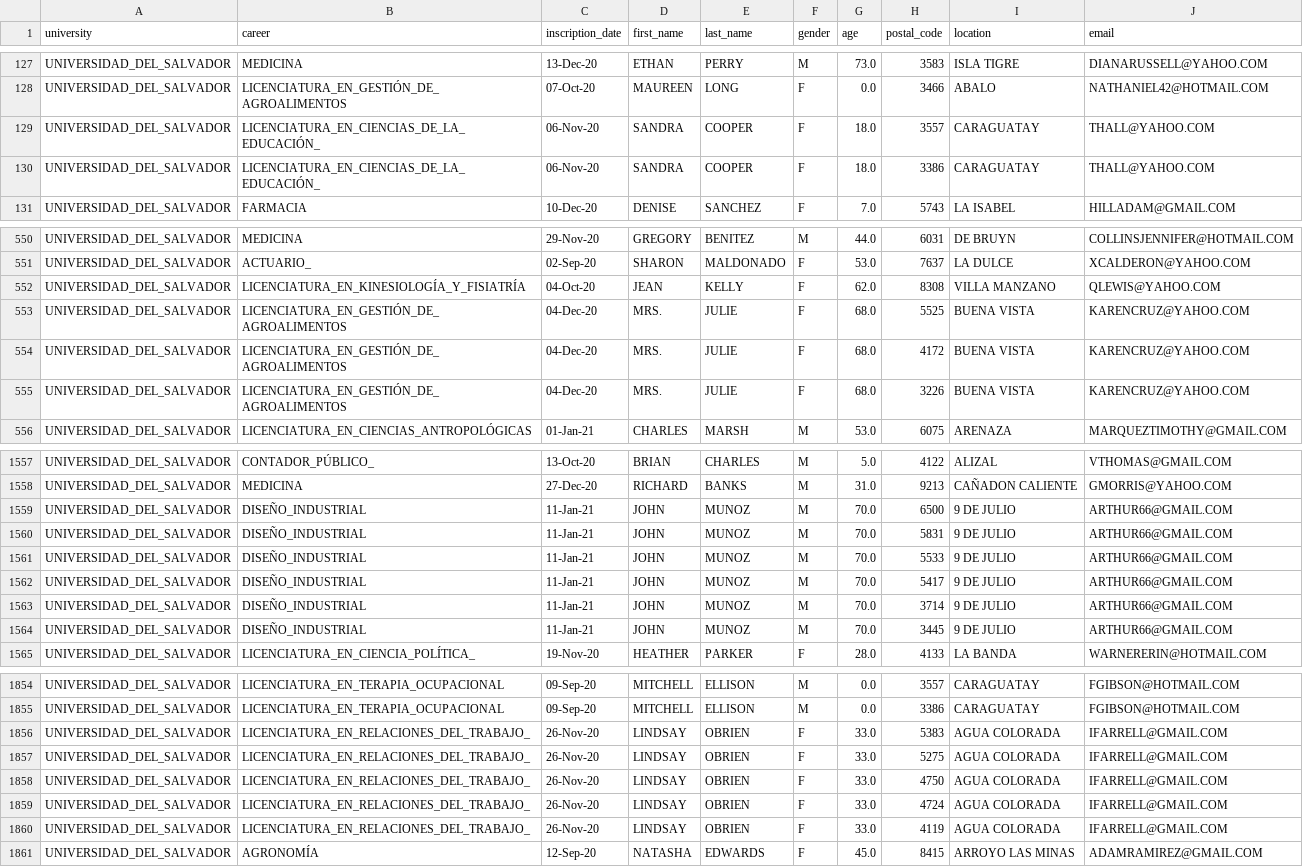
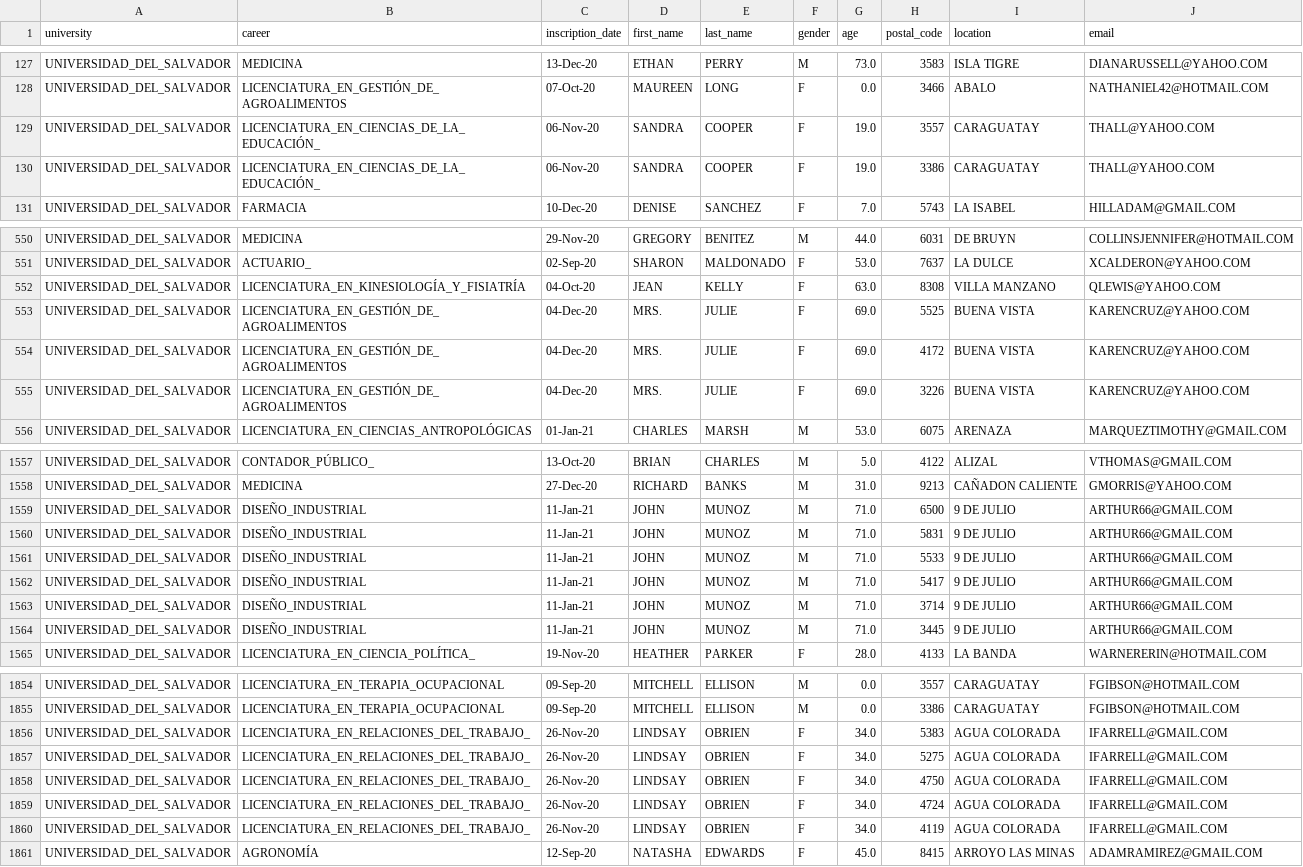
Before and after one commit to mcoutada/OT303-python, a CSV file: airflow/SPRINT03/OT303-86_y_OT303-94/include/salvador.csv, drawn as a sheet; only a part is shown, gaps mark what is left out; the diff covers the shown part only.

```diff
--- a/airflow/SPRINT03/OT303-86_y_OT303-94/include/salvador.csv
+++ b/airflow/SPRINT03/OT303-86_y_OT303-94/include/salvador.csv
@@ -128,4 +128,4 @@ UNIVERSIDAD_DEL_SALVADOR,MEDICINA,13-Dec-20,ETHAN,PERRY,M,73.0,3583,ISLA TIGRE,D
 UNIVERSIDAD_DEL_SALVADOR,LICENCIATURA_EN_GESTIÓN_DE_AGROALIMENTOS,07-Oct-20,MAUREEN,LONG,F,0.0,3466,ABALO,NATHANIEL42@HOTMAIL.COM
-UNIVERSIDAD_DEL_SALVADOR,LICENCIATURA_EN_CIENCIAS_DE_LA_EDUCACIÓN_,06-Nov-20,SANDRA,COOPER,F,18.0,3557,CARAGUATAY,THALL@YAHOO.COM
-UNIVERSIDAD_DEL_SALVADOR,LICENCIATURA_EN_CIENCIAS_DE_LA_EDUCACIÓN_,06-Nov-20,SANDRA,COOPER,F,18.0,3386,CARAGUATAY,THALL@YAHOO.COM
+UNIVERSIDAD_DEL_SALVADOR,LICENCIATURA_EN_CIENCIAS_DE_LA_EDUCACIÓN_,06-Nov-20,SANDRA,COOPER,F,19.0,3557,CARAGUATAY,THALL@YAHOO.COM
+UNIVERSIDAD_DEL_SALVADOR,LICENCIATURA_EN_CIENCIAS_DE_LA_EDUCACIÓN_,06-Nov-20,SANDRA,COOPER,F,19.0,3386,CARAGUATAY,THALL@YAHOO.COM
 UNIVERSIDAD_DEL_SALVADOR,FARMACIA,10-Dec-20,DENISE,SANCHEZ,F,7.0,5743,LA ISABEL,HILLADAM@GMAIL.COM
@@ -551,6 +551,6 @@ UNIVERSIDAD_DEL_SALVADOR,MEDICINA,29-Nov-20,GREGORY,BENITEZ,M,44.0,6031,DE BRUYN
 UNIVERSIDAD_DEL_SALVADOR,ACTUARIO_,02-Sep-20,SHARON,MALDONADO,F,53.0,7637,LA DULCE,XCALDERON@YAHOO.COM
-UNIVERSIDAD_DEL_SALVADOR,LICENCIATURA_EN_KINESIOLOGÍA_Y_FISIATRÍA,04-Oct-20,JEAN,KELLY,F,62.0,8308,VILLA MANZANO,QLEWIS@YAHOO.COM
-UNIVERSIDAD_DEL_SALVADOR,LICENCIATURA_EN_GESTIÓN_DE_AGROALIMENTOS,04-Dec-20,MRS.,JULIE,F,68.0,5525,BUENA VISTA,KARENCRUZ@YAHOO.COM
-UNIVERSIDAD_DEL_SALVADOR,LICENCIATURA_EN_GESTIÓN_DE_AGROALIMENTOS,04-Dec-20,MRS.,JULIE,F,68.0,4172,BUENA VISTA,KARENCRUZ@YAHOO.COM
-UNIVERSIDAD_DEL_SALVADOR,LICENCIATURA_EN_GESTIÓN_DE_AGROALIMENTOS,04-Dec-20,MRS.,JULIE,F,68.0,3226,BUENA VISTA,KARENCRUZ@YAHOO.COM
+UNIVERSIDAD_DEL_SALVADOR,LICENCIATURA_EN_KINESIOLOGÍA_Y_FISIATRÍA,04-Oct-20,JEAN,KELLY,F,63.0,8308,VILLA MANZANO,QLEWIS@YAHOO.COM
+UNIVERSIDAD_DEL_SALVADOR,LICENCIATURA_EN_GESTIÓN_DE_AGROALIMENTOS,04-Dec-20,MRS.,JULIE,F,69.0,5525,BUENA VISTA,KARENCRUZ@YAHOO.COM
+UNIVERSIDAD_DEL_SALVADOR,LICENCIATURA_EN_GESTIÓN_DE_AGROALIMENTOS,04-Dec-20,MRS.,JULIE,F,69.0,4172,BUENA VISTA,KARENCRUZ@YAHOO.COM
+UNIVERSIDAD_DEL_SALVADOR,LICENCIATURA_EN_GESTIÓN_DE_AGROALIMENTOS,04-Dec-20,MRS.,JULIE,F,69.0,3226,BUENA VISTA,KARENCRUZ@YAHOO.COM
 UNIVERSIDAD_DEL_SALVADOR,LICENCIATURA_EN_CIENCIAS_ANTROPOLÓGICAS,01-Jan-21,CHARLES,MARSH,M,53.0,6075,ARENAZA,MARQUEZTIMOTHY@GMAIL.COM
@@ -1558,8 +1558,8 @@ UNIVERSIDAD_DEL_SALVADOR,CONTADOR_PÚBLICO_,13-Oct-20,BRIAN,CHARLES,M,5.0,4122,A
 UNIVERSIDAD_DEL_SALVADOR,MEDICINA,27-Dec-20,RICHARD,BANKS,M,31.0,9213,CAÑADON CALIENTE,GMORRIS@YAHOO.COM
-UNIVERSIDAD_DEL_SALVADOR,DISEÑO_INDUSTRIAL,11-Jan-21,JOHN,MUNOZ,M,70.0,6500,9 DE JULIO,ARTHUR66@GMAIL.COM
-UNIVERSIDAD_DEL_SALVADOR,DISEÑO_INDUSTRIAL,11-Jan-21,JOHN,MUNOZ,M,70.0,5831,9 DE JULIO,ARTHUR66@GMAIL.COM
-UNIVERSIDAD_DEL_SALVADOR,DISEÑO_INDUSTRIAL,11-Jan-21,JOHN,MUNOZ,M,70.0,5533,9 DE JULIO,ARTHUR66@GMAIL.COM
-UNIVERSIDAD_DEL_SALVADOR,DISEÑO_INDUSTRIAL,11-Jan-21,JOHN,MUNOZ,M,70.0,5417,9 DE JULIO,ARTHUR66@GMAIL.COM
-UNIVERSIDAD_DEL_SALVADOR,DISEÑO_INDUSTRIAL,11-Jan-21,JOHN,MUNOZ,M,70.0,3714,9 DE JULIO,ARTHUR66@GMAIL.COM
-UNIVERSIDAD_DEL_SALVADOR,DISEÑO_INDUSTRIAL,11-Jan-21,JOHN,MUNOZ,M,70.0,3445,9 DE JULIO,ARTHUR66@GMAIL.COM
+UNIVERSIDAD_DEL_SALVADOR,DISEÑO_INDUSTRIAL,11-Jan-21,JOHN,MUNOZ,M,71.0,6500,9 DE JULIO,ARTHUR66@GMAIL.COM
+UNIVERSIDAD_DEL_SALVADOR,DISEÑO_INDUSTRIAL,11-Jan-21,JOHN,MUNOZ,M,71.0,5831,9 DE JULIO,ARTHUR66@GMAIL.COM
+UNIVERSIDAD_DEL_SALVADOR,DISEÑO_INDUSTRIAL,11-Jan-21,JOHN,MUNOZ,M,71.0,5533,9 DE JULIO,ARTHUR66@GMAIL.COM
+UNIVERSIDAD_DEL_SALVADOR,DISEÑO_INDUSTRIAL,11-Jan-21,JOHN,MUNOZ,M,71.0,5417,9 DE JULIO,ARTHUR66@GMAIL.COM
+UNIVERSIDAD_DEL_SALVADOR,DISEÑO_INDUSTRIAL,11-Jan-21,JOHN,MUNOZ,M,71.0,3714,9 DE JULIO,ARTHUR66@GMAIL.COM
+UNIVERSIDAD_DEL_SALVADOR,DISEÑO_INDUSTRIAL,11-Jan-21,JOHN,MUNOZ,M,71.0,3445,9 DE JULIO,ARTHUR66@GMAIL.COM
 UNIVERSIDAD_DEL_SALVADOR,LICENCIATURA_EN_CIENCIA_POLÍTICA_,19-Nov-20,HEATHER,PARKER,F,28.0,4133,LA BANDA,WARNERERIN@HOTMAIL.COM
@@ -1855,7 +1855,7 @@ UNIVERSIDAD_DEL_SALVADOR,LICENCIATURA_EN_TERAPIA_OCUPACIONAL,09-Sep-20,MITCHELL,
 UNIVERSIDAD_DEL_SALVADOR,LICENCIATURA_EN_TERAPIA_OCUPACIONAL,09-Sep-20,MITCHELL,ELLISON,M,0.0,3386,CARAGUATAY,FGIBSON@HOTMAIL.COM
-UNIVERSIDAD_DEL_SALVADOR,LICENCIATURA_EN_RELACIONES_DEL_TRABAJO_,26-Nov-20,LINDSAY,OBRIEN,F,33.0,5383,AGUA COLORADA,IFARRELL@GMAIL.COM
-UNIVERSIDAD_DEL_SALVADOR,LICENCIATURA_EN_RELACIONES_DEL_TRABAJO_,26-Nov-20,LINDSAY,OBRIEN,F,33.0,5275,AGUA COLORADA,IFARRELL@GMAIL.COM
-UNIVERSIDAD_DEL_SALVADOR,LICENCIATURA_EN_RELACIONES_DEL_TRABAJO_,26-Nov-20,LINDSAY,OBRIEN,F,33.0,4750,AGUA COLORADA,IFARRELL@GMAIL.COM
-UNIVERSIDAD_DEL_SALVADOR,LICENCIATURA_EN_RELACIONES_DEL_TRABAJO_,26-Nov-20,LINDSAY,OBRIEN,F,33.0,4724,AGUA COLORADA,IFARRELL@GMAIL.COM
-UNIVERSIDAD_DEL_SALVADOR,LICENCIATURA_EN_RELACIONES_DEL_TRABAJO_,26-Nov-20,LINDSAY,OBRIEN,F,33.0,4119,AGUA COLORADA,IFARRELL@GMAIL.COM
+UNIVERSIDAD_DEL_SALVADOR,LICENCIATURA_EN_RELACIONES_DEL_TRABAJO_,26-Nov-20,LINDSAY,OBRIEN,F,34.0,5383,AGUA COLORADA,IFARRELL@GMAIL.COM
+UNIVERSIDAD_DEL_SALVADOR,LICENCIATURA_EN_RELACIONES_DEL_TRABAJO_,26-Nov-20,LINDSAY,OBRIEN,F,34.0,5275,AGUA COLORADA,IFARRELL@GMAIL.COM
+UNIVERSIDAD_DEL_SALVADOR,LICENCIATURA_EN_RELACIONES_DEL_TRABAJO_,26-Nov-20,LINDSAY,OBRIEN,F,34.0,4750,AGUA COLORADA,IFARRELL@GMAIL.COM
+UNIVERSIDAD_DEL_SALVADOR,LICENCIATURA_EN_RELACIONES_DEL_TRABAJO_,26-Nov-20,LINDSAY,OBRIEN,F,34.0,4724,AGUA COLORADA,IFARRELL@GMAIL.COM
+UNIVERSIDAD_DEL_SALVADOR,LICENCIATURA_EN_RELACIONES_DEL_TRABAJO_,26-Nov-20,LINDSAY,OBRIEN,F,34.0,4119,AGUA COLORADA,IFARRELL@GMAIL.COM
 UNIVERSIDAD_DEL_SALVADOR,AGRONOMÍA,12-Sep-20,NATASHA,EDWARDS,F,45.0,8415,ARROYO LAS MINAS,ADAMRAMIREZ@GMAIL.COM
```
Also changed, not shown: 34 edited cells elsewhere in this file, 2 other files.
